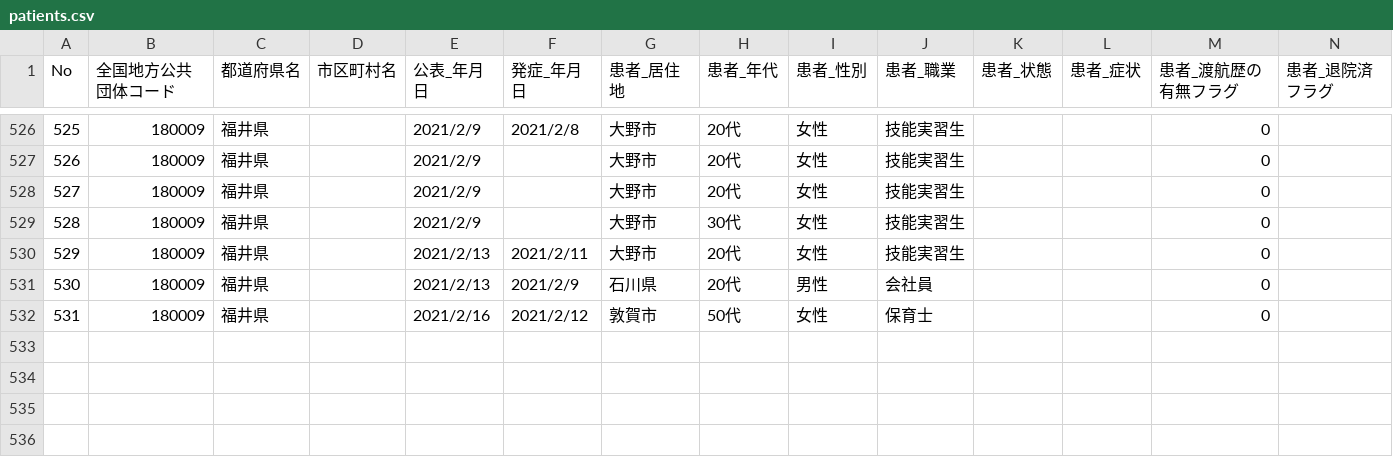
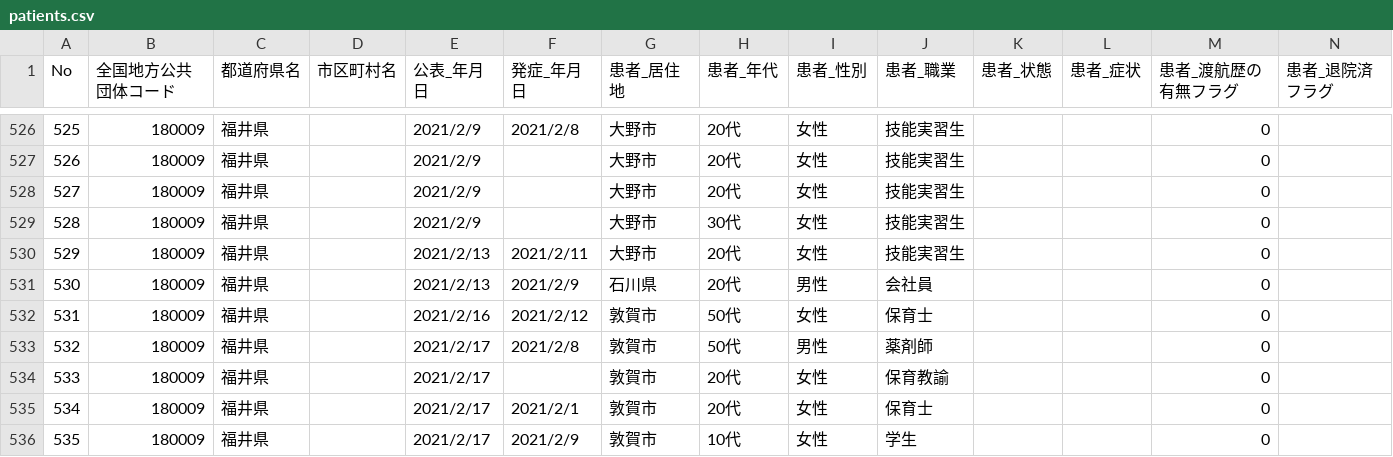
Before and after one commit to code4sabae/opendatagojp, a CSV file: csv/fukui-ken/patients.csv, drawn as a sheet; only a part is shown, gaps mark what is left out; rows hold the shown columns only; the diff names each change by its address in the sheet, - before the commit and + after, or states it on an @@ line.

Commit message:
update data

```diff
--- a/csv/fukui-ken/patients.csv
+++ b/csv/fukui-ken/patients.csv
+row 533: 532 | 180009 | 福井県 |  | 2021/2/17 | 2021/2/8 | 敦賀市 | 50代 | 男性 | 薬剤師 |  |  | 0
+row 534: 533 | 180009 | 福井県 |  | 2021/2/17 |  | 敦賀市 | 20代 | 女性 | 保育教諭 |  |  | 0
+row 535: 534 | 180009 | 福井県 |  | 2021/2/17 | 2021/2/1 | 敦賀市 | 20代 | 女性 | 保育士 |  |  | 0
+row 536: 535 | 180009 | 福井県 |  | 2021/2/17 | 2021/2/9 | 敦賀市 | 10代 | 女性 | 学生 |  |  | 0
```
Also changed, not shown: csv/fukui-ken/call-center-cases.csv, csv/fukui-ken/hospitalization-cases.csv, 3 other files.
